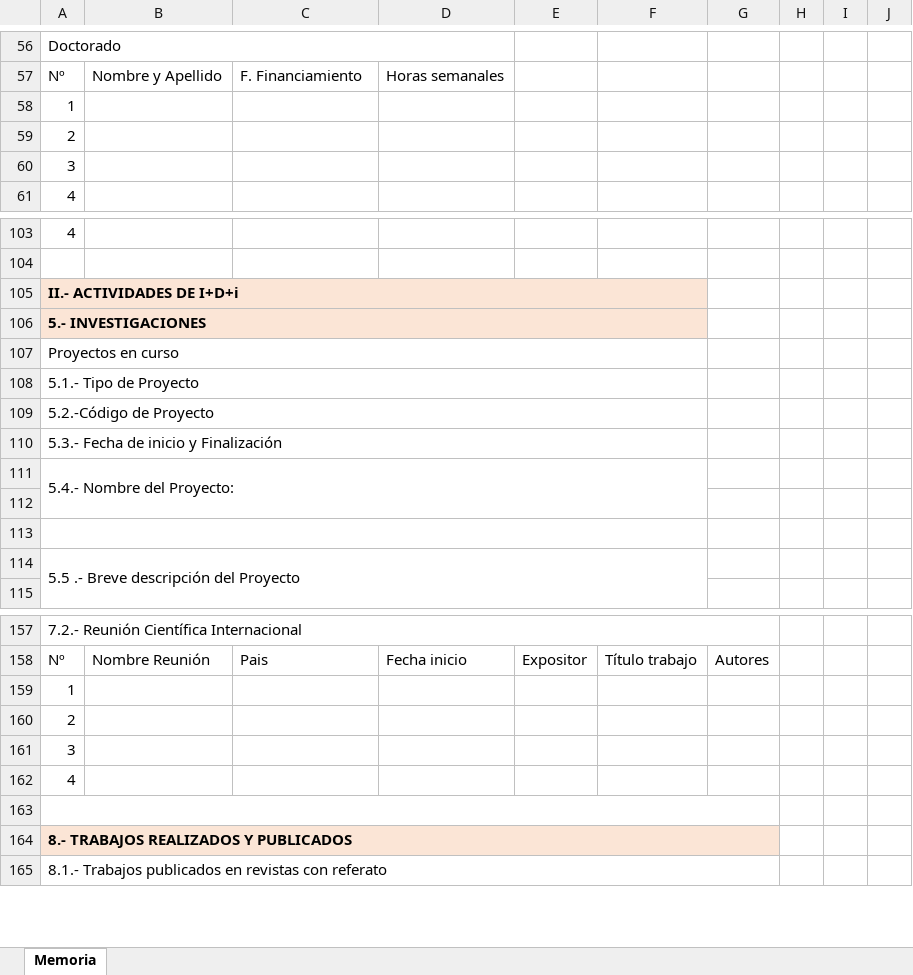
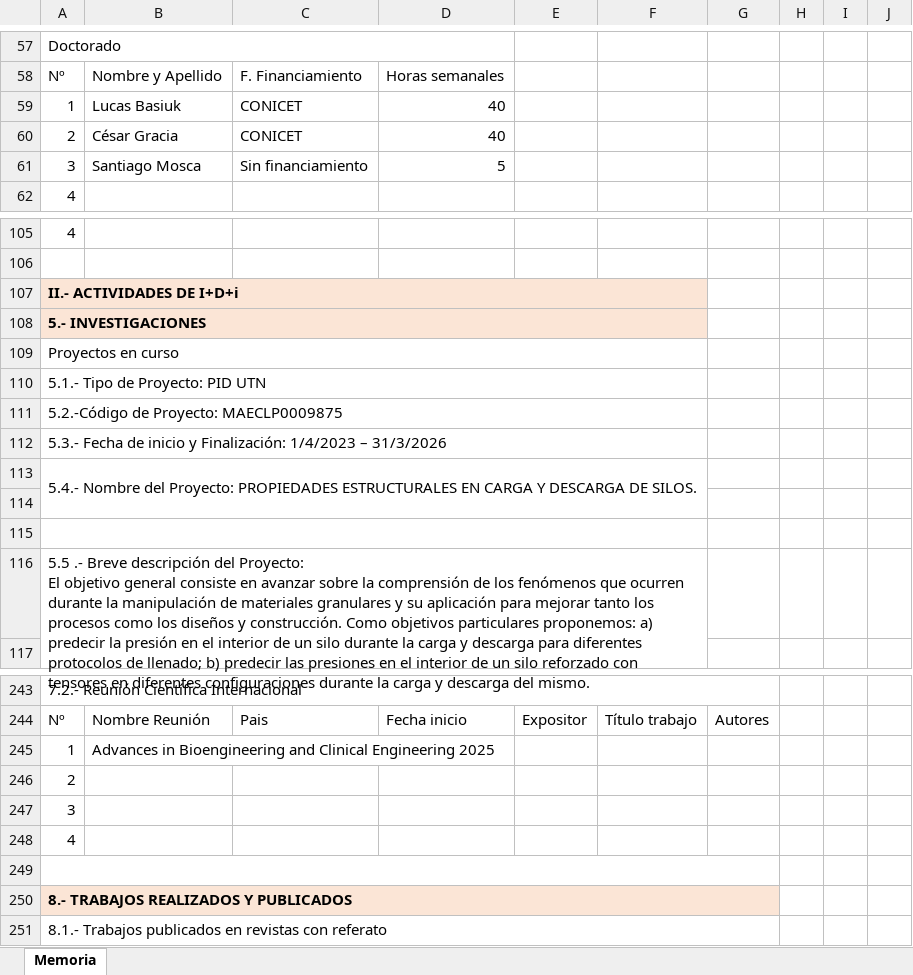
Before and after one commit to gmg-utn/memorias, an Excel workbook: 2025/aux/Formulario para Memoria 2025.xlsx, sheet Memoria, drawn as a sheet; only a part is shown, gaps mark what is left out; values as stored, in another font and other column widths than the file's, no borders; removed rows and columns are numbered as before the commit, all else as after; ↵ is a line break in a cell; the diff covers the shown part only; the diff names each change by its address in the sheet, - before the commit and + after, or states it on an @@ line.

```diff
--- a/2025/aux/Formulario para Memoria 2025.xlsx (sheet Memoria)
+++ b/2025/aux/Formulario para Memoria 2025.xlsx (sheet Memoria)
-row 58: 1
-row 59: 2
-row 60: 3
+row 59: 1 | Lucas Basiuk | CONICET | 40
+row 60: 2 | César Gracia | CONICET | 40
+row 61: 3 | Santiago Mosca | Sin financiamiento | 5
-B107:F108 fill: none
+B107:F108 fill: #FBE5D6
-A110: 5.1.- Tipo de Proyecto
+A110: 5.1.- Tipo de Proyecto: PID UTN
-A111: 5.2.-Código de Proyecto
+A111: 5.2.-Código de Proyecto: MAECLP0009875
-A112: …inicio y Finalización
+A112: …inicio y Finalización: 1/4/2023 – 31/3/2026
-A113: …del Proyecto:
+A113: …del Proyecto: PROPIEDADES ESTRUCTURALES EN CARGA Y DESCARGA DE SILOS.
-A116: …descripción del Proyecto
+A116: …descripción del Proyecto: ↵ El objetivo general consiste en avanzar sobre la comprensión de los fenómenos que ocurren durante la manipulación de materiales granulares y su aplicación para mejorar tanto los procesos como los diseños y construcción. Como objetivos particulares proponemos: a) predecir la presión en el interior de un silo durante la carga y descarga para diferentes protocolos de llenado; b) predecir las presiones en el interior de un silo reforzado con tensores en diferentes configuraciones durante la carga y descarga del mismo.
-B245: (empty)
+B245: Advances in Bioengineering and Clinical Engineering 2025
-B250:G250 fill: none
+B250:G250 fill: #FBE5D6
```
Also changed, not shown: 106 added rows, 18 removed rows, 21 edited cells, cell formats and merged cells elsewhere in this sheet, 4 other files.
